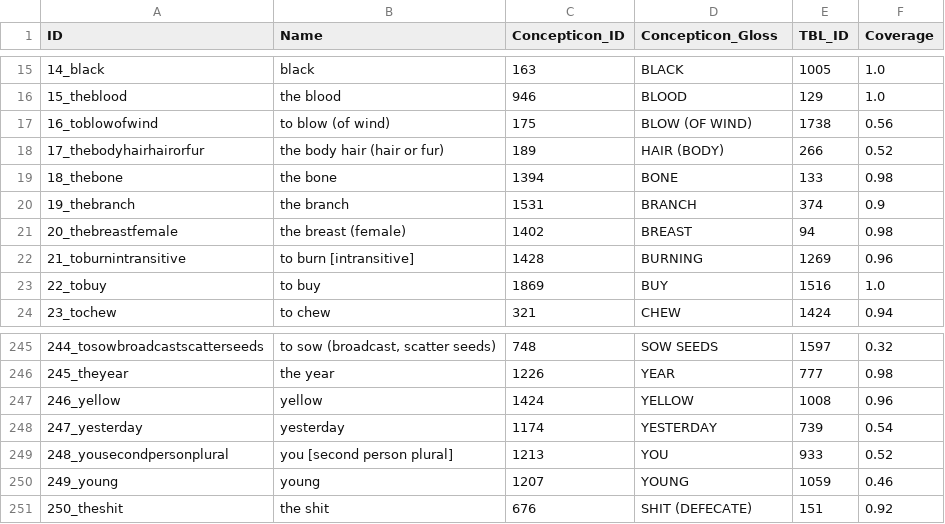
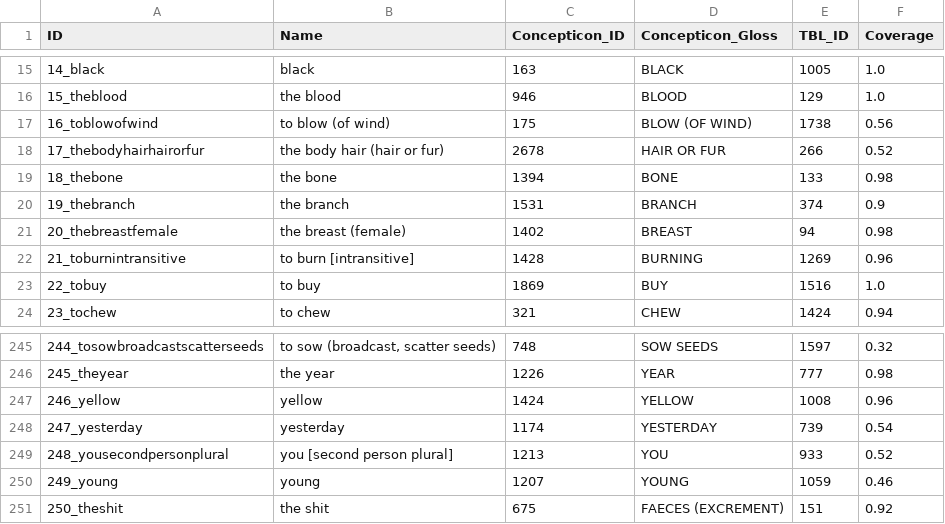
Before and after one commit to lexibank/sagartst, a CSV file: cldf/parameters.csv, drawn as a sheet; only a part is shown, gaps mark what is left out.

```diff
--- a/cldf/parameters.csv
+++ b/cldf/parameters.csv
@@ -17,3 +17,3 @@ ID,Name,Concepticon_ID,Concepticon_Gloss,TBL_ID,Coverage
 16_toblowofwind,to blow (of wind),175,BLOW (OF WIND),1738,0.56
-17_thebodyhairhairorfur,the body hair (hair or fur),189,HAIR (BODY),266,0.52
+17_thebodyhairhairorfur,the body hair (hair or fur),2678,HAIR OR FUR,266,0.52
 18_thebone,the bone,1394,BONE,133,0.98
@@ -250,2 +250,2 @@ ID,Name,Concepticon_ID,Concepticon_Gloss,TBL_ID,Coverage
 249_young,young,1207,YOUNG,1059,0.46
-250_theshit,the shit,676,SHIT (DEFECATE),151,0.92
+250_theshit,the shit,675,FAECES (EXCREMENT),151,0.92
```
Also changed, not shown: 10 other files.
